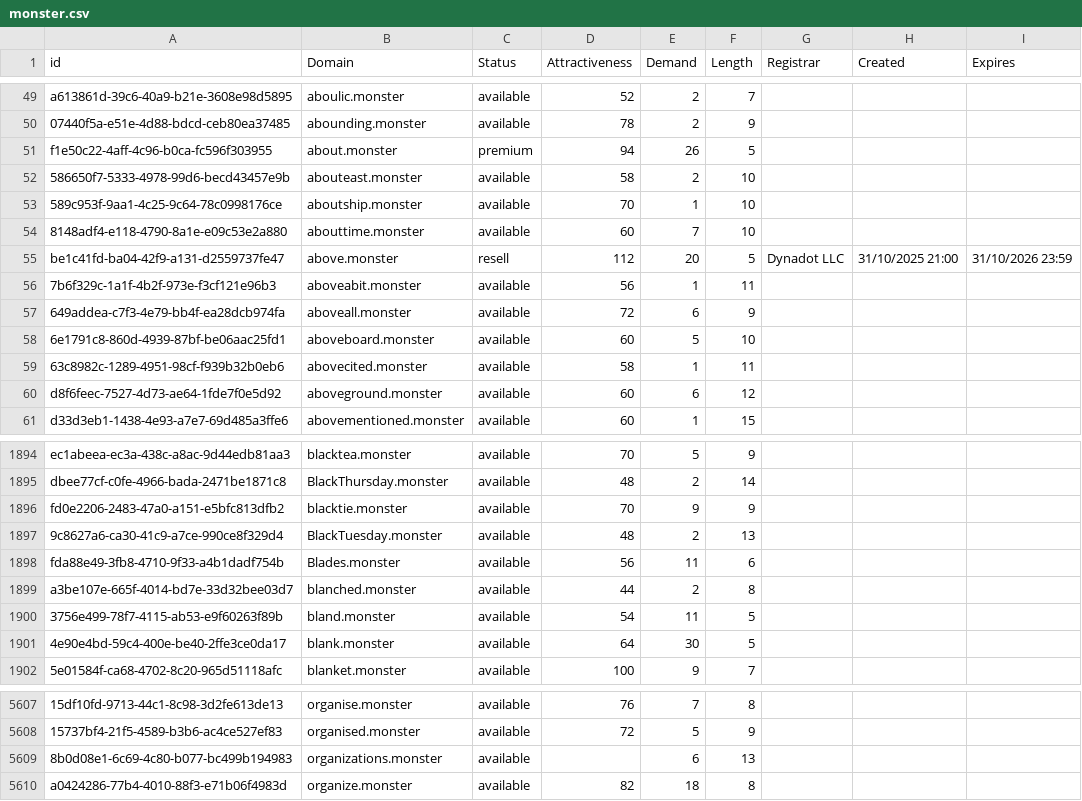
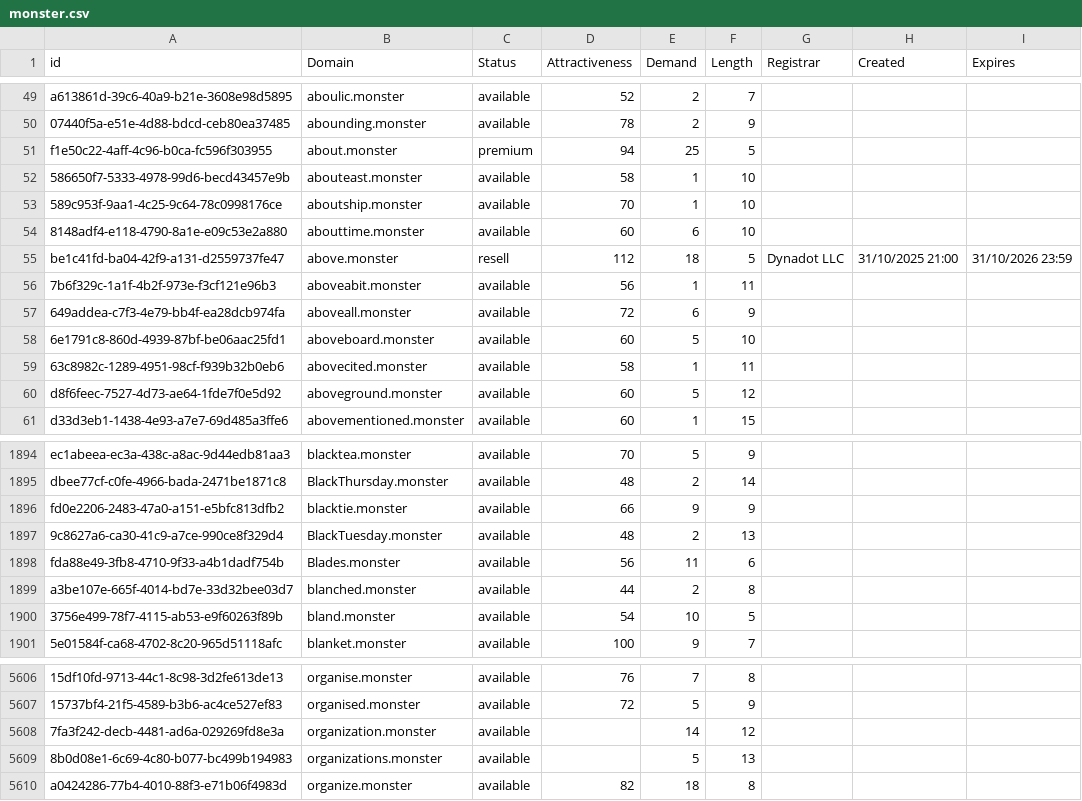
Before and after one commit to UniqueDomains/monster-oneword-domains, a CSV file: monster.csv, drawn as a sheet; only a part is shown, gaps mark what is left out; removed rows and columns are numbered as before the commit, all else as after; the diff covers the shown part only; the diff names each change by its address in the sheet, - before the commit and + after, or states it on an @@ line.

Commit message:
Domains update

```diff
--- a/monster.csv
+++ b/monster.csv
-E51 (Demand): 26
+E51 (Demand): 25
-E52 (Demand): 2
+E52 (Demand): 1
-E54 (Demand): 7
+E54 (Demand): 6
-E55 (Demand): 20
+E55 (Demand): 18
-E60 (Demand): 6
+E60 (Demand): 5
-D1896 (Attractiveness): 70
+D1896 (Attractiveness): 66
-E1900 (Demand): 11
+E1900 (Demand): 10
-row 1901: 4e90e4bd-59c4-400e-be40-2ffe3ce0da17 | blank.monster | available | 64 | 30 | 5
+row 5608: 7fa3f242-decb-4481-ad6a-029269fd8e3a | organization.monster | available |  | 14 | 12
-E5609 (Demand): 6
+E5609 (Demand): 5
```
Also changed, not shown: 179 edited cells elsewhere in this file, 2 other files.
